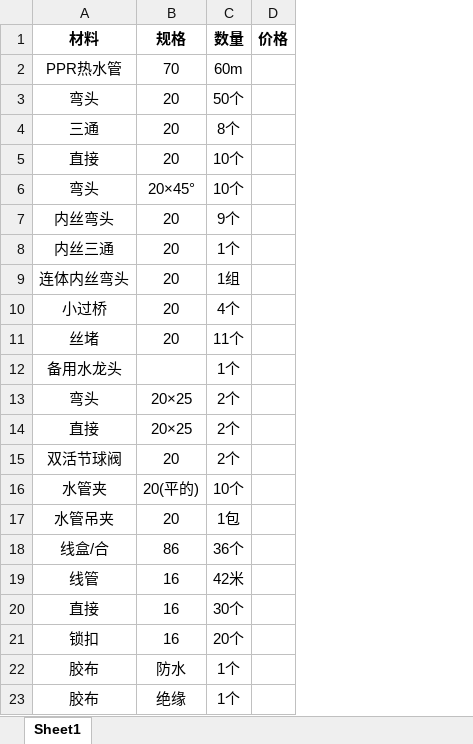
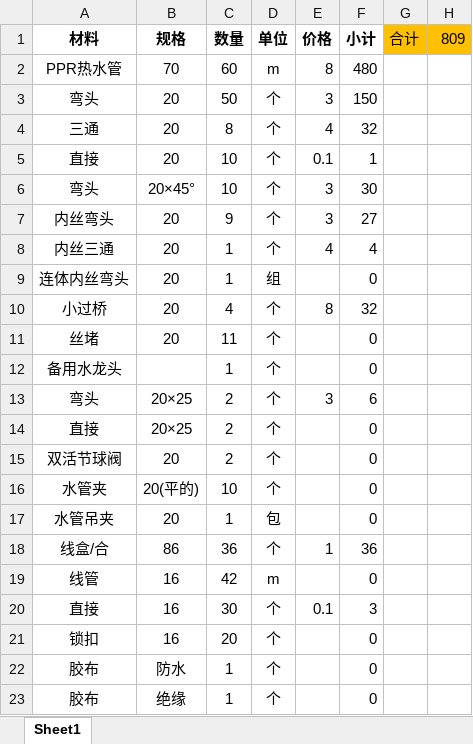
Before and after one commit to xin10355/-, an Excel workbook: 水电/水电材料.xlsx, sheet Sheet1, drawn as a sheet; only a part is shown; values as stored, in another font and other column widths than the file's, no borders; addresses are those after the commit; the diff covers the shown part only; the diff names each change by its address in the sheet, - before the commit and + after, or states it on an @@ line.

Commit message:
增加水电材料价格

```diff
--- a/水电/水电材料.xlsx (sheet Sheet1)
+++ b/水电/水电材料.xlsx (sheet Sheet1)
+column D (单位), rows 2-23: m | 个 | 个 | 个 | 个 | 个 | 个 | 组 | 个 | 个 | 个 | 个 | 个 | 个 | 个 | 包 | 个 | m | 个 | 个 | 个 | 个
+column F (小计), rows 2-23: 480 | 150 | 32 | 1 | 30 | 27 | 4 | 0 | 32 | 0 | 0 | 6 | 0 | 0 | 0 | 0 | 36 | 0 | 3 | 0 | 0 | 0
+column G (合计), empty
+column H (809), empty
-C2 (数量): 60m
+C2 (数量): 60
-E2 (价格): (empty)
+E2 (价格): 8
-C3 (数量): 50个
+C3 (数量): 50
-E3 (价格): (empty)
+E3 (价格): 3
-C4 (数量): 8个
+C4 (数量): 8
-E4 (价格): (empty)
+E4 (价格): 4
-C5:C6 (数量): 10个
+C5:C6 (数量): 10
-E5 (价格): (empty)
+E5 (价格): 0.1
-E6:E7 (价格): (empty)
+E6:E7 (价格): 3
-C7 (数量): 9个
+C7 (数量): 9
-C8 (数量): 1个
+C8 (数量): 1
-E8 (价格): (empty)
+E8 (价格): 4
-C9 (数量): 1组
+C9 (数量): 1
-C10 (数量): 4个
+C10 (数量): 4
-E10 (价格): (empty)
+E10 (价格): 8
-C11 (数量): 11个
+C11 (数量): 11
-C12 (数量): 1个
+C12 (数量): 1
-C13:C15 (数量): 2个
+C13:C15 (数量): 2
-E13 (价格): (empty)
+E13 (价格): 3
-C16 (数量): 10个
+C16 (数量): 10
-C17 (数量): 1包
+C17 (数量): 1
-C18 (数量): 36个
+C18 (数量): 36
-E18 (价格): (empty)
+E18 (价格): 1
-C19 (数量): 42米
+C19 (数量): 42
-C20 (数量): 30个
+C20 (数量): 30
-E20 (价格): (empty)
+E20 (价格): 0.1
-C21 (数量): 20个
+C21 (数量): 20
-C22:C23 (数量): 1个
+C22:C23 (数量): 1
```
Also changed, not shown: 19 edited cells elsewhere in this sheet.
